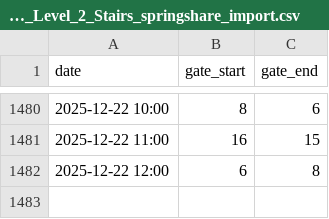
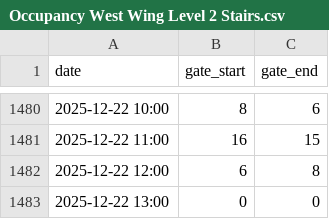
Before and after one commit to matjmiles/SenSourceToLibInsights, a CSV file: output/csv/occupancy/Occupancy West Wing Level 2 Stairs.csv (was output/csv/occupancy/McKay_Library_Level_2_Stairs_springshare_import.csv), drawn as a sheet; only a part is shown, gaps mark what is left out; the diff names each change by its address in the sheet, - before the commit and + after, or states it on an @@ line.

```diff
--- a/output/csv/occupancy/McKay_Library_Level_2_Stairs_springshare_import.csv
+++ b/output/csv/occupancy/Occupancy West Wing Level 2 Stairs.csv
+row 1483: 2025-12-22 13:00 | 0 | 0
```
Also changed, not shown: output/csv/gate_counts/Gate Count West Wing Level 1 East Side.csv, output/csv/occupancy/Occupancy West Wing Level 1 East Side.csv, 12 other files.
